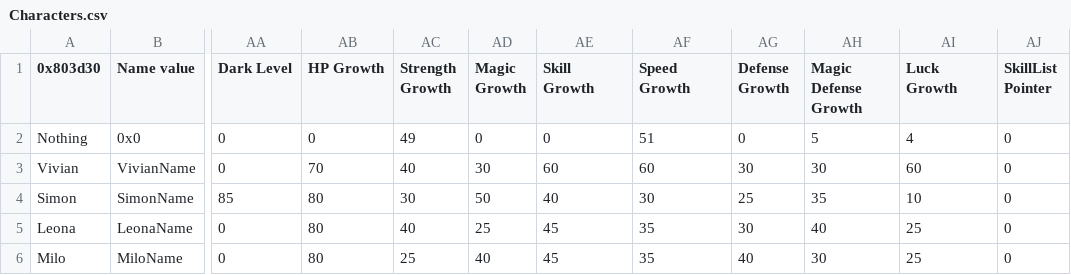
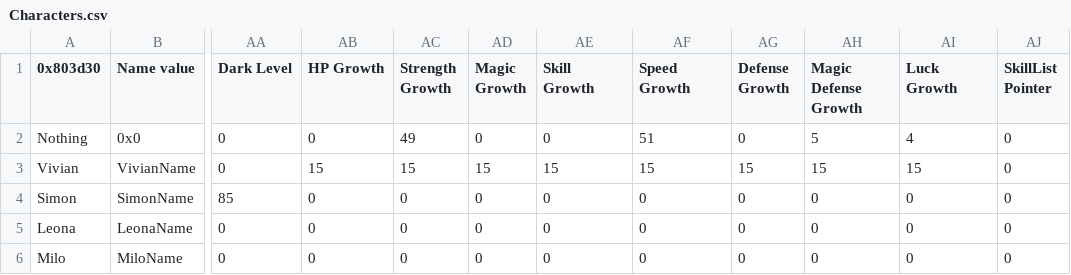
Before and after one commit to Huichelaar/HuichFE, a CSV file: Tables/Character/Characters.csv, drawn as a sheet; only a part is shown, gaps mark what is left out; the diff covers the shown part only; the diff names each change by its address in the sheet, - before the commit and + after, or states it on an @@ line.

Commit message:
ScaleUnits, different growths, prep classes.
Implementing scaling units.

Class bonus growths no more! Non-generics will use class growths+char growths. Generics will use class growths.

Re-ordering classes in the .csv file. Why not take advantage of TableManager's features? Also planning & preparing all classes so I don't have to do this sporadically whenever I develop a new chapter.

```diff
--- a/Tables/Character/Characters.csv
+++ b/Tables/Character/Characters.csv
-AB3 (HP Growth): 70
+AB3 (HP Growth): 15
-AC3 (Strength Growth): 40
+AC3 (Strength Growth): 15
-AD3 (Magic Growth): 30
+AD3 (Magic Growth): 15
-AE3 (Skill Growth): 60
+AE3 (Skill Growth): 15
-AF3 (Speed Growth): 60
+AF3 (Speed Growth): 15
-AG3 (Defense Growth): 30
+AG3 (Defense Growth): 15
-AH3 (Magic Defense Growth): 30
+AH3 (Magic Defense Growth): 15
-AI3 (Luck Growth): 60
+AI3 (Luck Growth): 15
-AB4:AB6 (HP Growth): 80
+AB4:AB6 (HP Growth): 0
-AC4 (Strength Growth): 30
+AC4 (Strength Growth): 0
-AD4 (Magic Growth): 50
+AD4 (Magic Growth): 0
-AE4 (Skill Growth): 40
+AE4 (Skill Growth): 0
-AF4 (Speed Growth): 30
+AF4 (Speed Growth): 0
-AG4 (Defense Growth): 25
+AG4 (Defense Growth): 0
-AH4 (Magic Defense Growth): 35
+AH4 (Magic Defense Growth): 0
-AI4 (Luck Growth): 10
+AI4 (Luck Growth): 0
-AC5 (Strength Growth): 40
+AC5 (Strength Growth): 0
-AD5 (Magic Growth): 25
+AD5 (Magic Growth): 0
-AE5:AE6 (Skill Growth): 45
+AE5:AE6 (Skill Growth): 0
-AF5:AF6 (Speed Growth): 35
+AF5:AF6 (Speed Growth): 0
-AG5 (Defense Growth): 30
+AG5 (Defense Growth): 0
-AH5 (Magic Defense Growth): 40
+AH5 (Magic Defense Growth): 0
-AI5:AI6 (Luck Growth): 25
+AI5:AI6 (Luck Growth): 0
-AC6 (Strength Growth): 25
+AC6 (Strength Growth): 0
-AD6 (Magic Growth): 40
+AD6 (Magic Growth): 0
-AG6 (Defense Growth): 40
+AG6 (Defense Growth): 0
-AH6 (Magic Defense Growth): 30
+AH6 (Magic Defense Growth): 0
```
Also changed, not shown: 48 edited cells elsewhere in this file, 52 other files.
